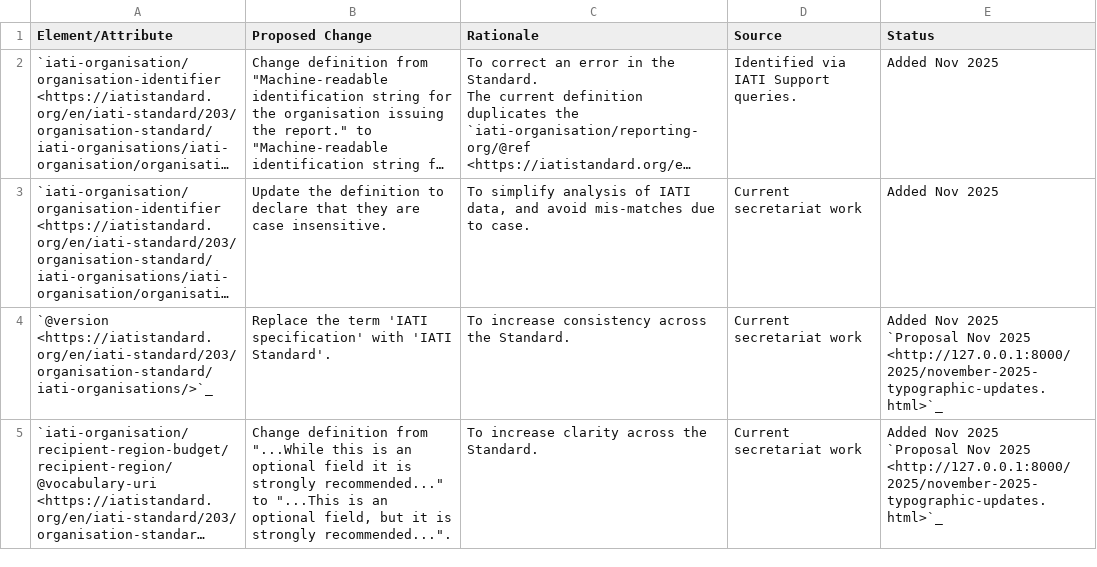
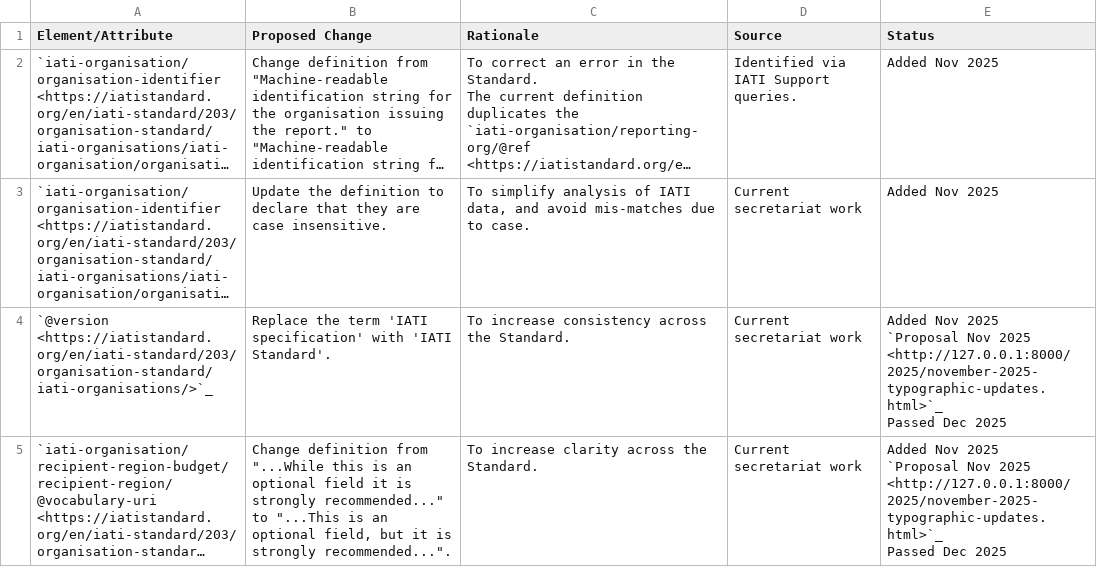
Before and after one commit to IATI/iati-standard-gazette, a CSV file: docs/tables/organisation_standard_log.csv, drawn as a sheet; long unchanged cells end in …; ↵ is a line break in a cell; the diff names each change by its address in the sheet, - before the commit and + after, or states it on an @@ line.

Commit message:
Update organisation_standard_log.csv

```diff
--- a/docs/tables/organisation_standard_log.csv
+++ b/docs/tables/organisation_standard_log.csv
-E4:E5 (Status): …2025 <http://127.0.0.1:8000/2025/november-2025-typographic-updates.html>`_
+E4:E5 (Status): …2025 <http://127.0.0.1:8000/2025/november-2025-typographic-updates.html>`_ ↵ Passed Dec 2025
```
